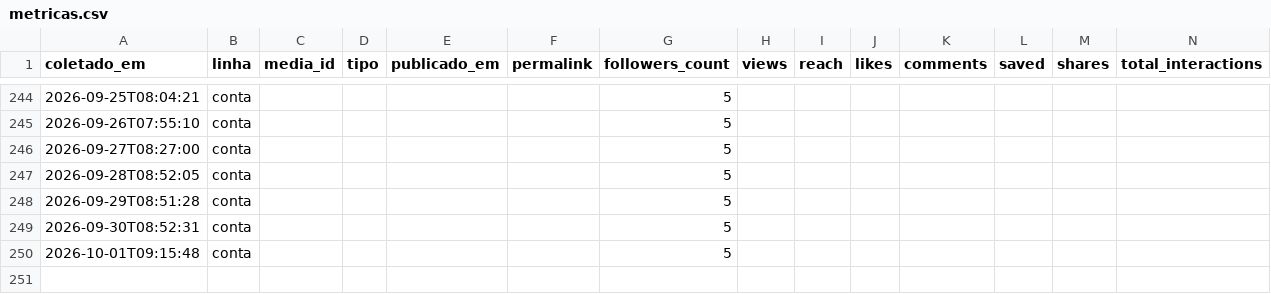
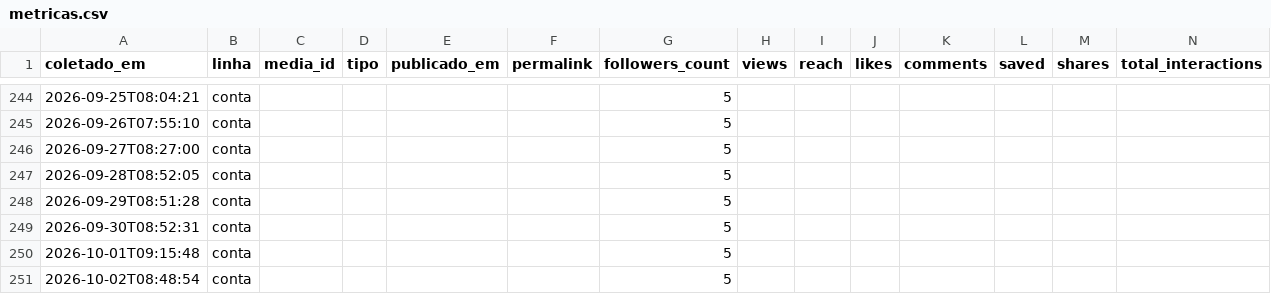
Before and after one commit to Hein-Rangel/astral-sem-do, a CSV file: automation/instagram/metricas.csv, drawn as a sheet; only a part is shown, gaps mark what is left out.

```diff
--- a/automation/instagram/metricas.csv
+++ b/automation/instagram/metricas.csv
@@ -250 +250,2 @@ coletado_em,linha,media_id,tipo,publicado_em,permalink,followers_count,views,rea
 2026-10-01T09:15:48,conta,,,,,5,,,,,,,
+2026-10-02T08:48:54,conta,,,,,5,,,,,,,
```
